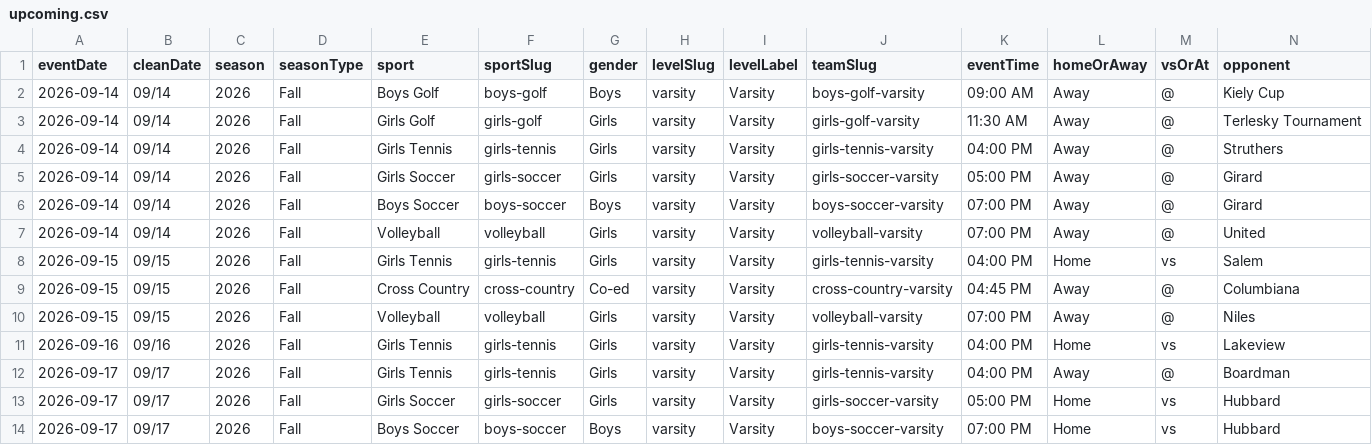
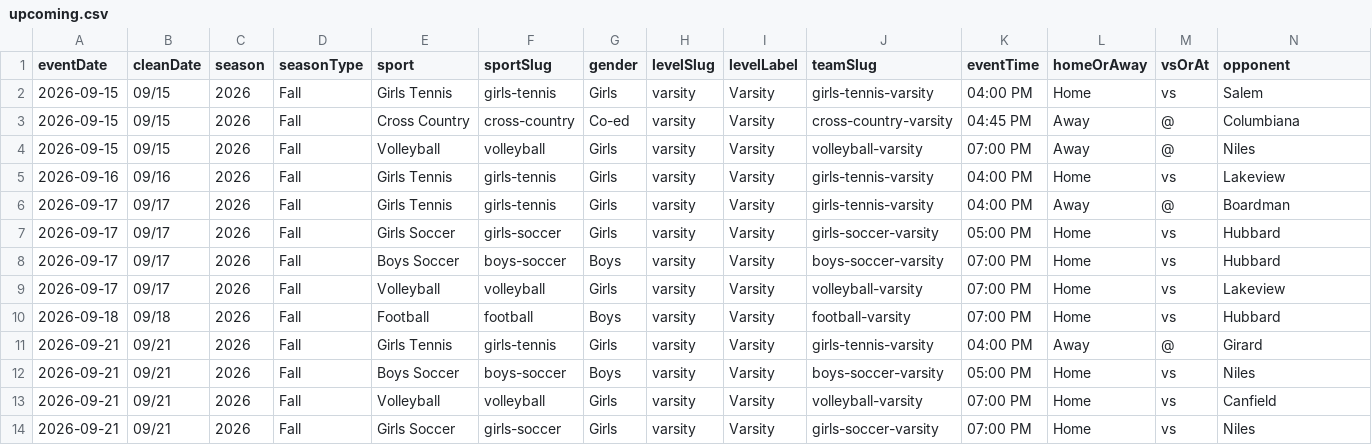
Before and after one commit to nruggieri-poland/schedules, a CSV file: rollups/varsity/upcoming.csv, drawn as a sheet; only a part is shown; the shorter side is filled out with more unchanged rows; rows hold the shown columns only; the diff names each change by its address in the sheet, - before the commit and + after, or states it on an @@ line.

```diff
--- a/rollups/varsity/upcoming.csv
+++ b/rollups/varsity/upcoming.csv
-row 2: 2026-09-14 | 09/14 | 2026 | Fall | Boys Golf | boys-golf | Boys | varsity | Varsity | boys-golf-varsity | 09:00 AM | Away | @ | Kiely Cup
-row 3: 2026-09-14 | 09/14 | 2026 | Fall | Girls Golf | girls-golf | Girls | varsity | Varsity | girls-golf-varsity | 11:30 AM | Away | @ | Terlesky Tournament
-row 4: 2026-09-14 | 09/14 | 2026 | Fall | Girls Tennis | girls-tennis | Girls | varsity | Varsity | girls-tennis-varsity | 04:00 PM | Away | @ | Struthers
-row 5: 2026-09-14 | 09/14 | 2026 | Fall | Girls Soccer | girls-soccer | Girls | varsity | Varsity | girls-soccer-varsity | 05:00 PM | Away | @ | Girard
-row 6: 2026-09-14 | 09/14 | 2026 | Fall | Boys Soccer | boys-soccer | Boys | varsity | Varsity | boys-soccer-varsity | 07:00 PM | Away | @ | Girard
-row 7: 2026-09-14 | 09/14 | 2026 | Fall | Volleyball | volleyball | Girls | varsity | Varsity | volleyball-varsity | 07:00 PM | Away | @ | United
```
Also changed, not shown: rollups/7th/upcoming.csv, rollups/8th/upcoming.csv, 18 other files.
